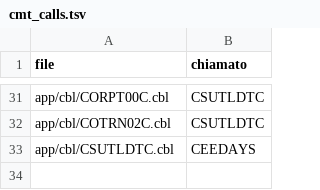
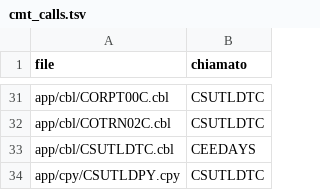
Before and after one commit to ltoscano/men-b-carddemo-java, a TSV file: analysis/inventory/out/cmt_calls.tsv, drawn as a sheet; only a part is shown, gaps mark what is left out; the diff names each change by its address in the sheet, - before the commit and + after, or states it on an @@ line.

```diff
--- a/analysis/inventory/out/cmt_calls.tsv
+++ b/analysis/inventory/out/cmt_calls.tsv
+row 34: app/cpy/CSUTLDPY.cpy | CSUTLDTC
```
Also changed, not shown: analysis/inventory/out/call_occ.tsv, 32 other files.
